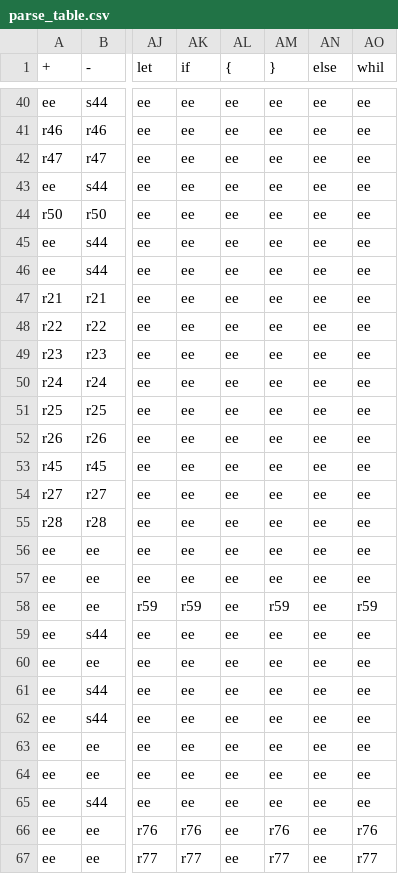
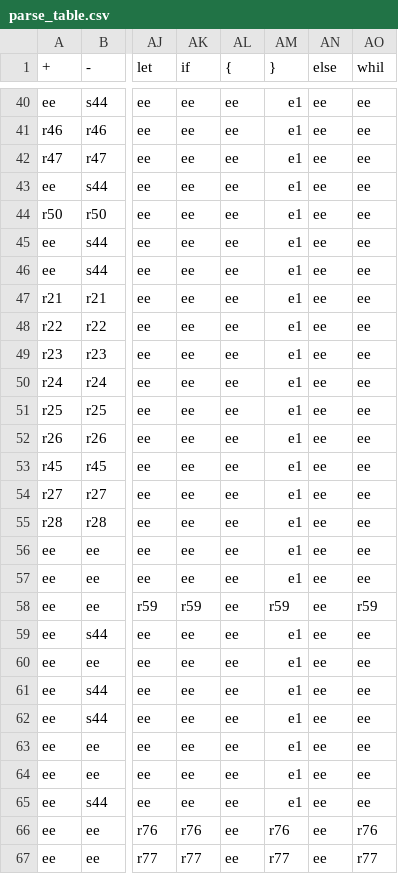
Before and after one commit to Nandy-006/Compiler-Construction-Project, a CSV file: parse_table.csv, drawn as a sheet; only a part is shown, gaps mark what is left out; the diff covers the shown part only; the diff names each change by its address in the sheet, - before the commit and + after, or states it on an @@ line.

```diff
--- a/parse_table.csv
+++ b/parse_table.csv
-AM40:AM57 (}): ee
+AM40:AM57 (}): e1
-AM59:AM65 (}): ee
+AM59:AM65 (}): e1
```
Also changed, not shown: 112 edited cells elsewhere in this file, 1 other file.
